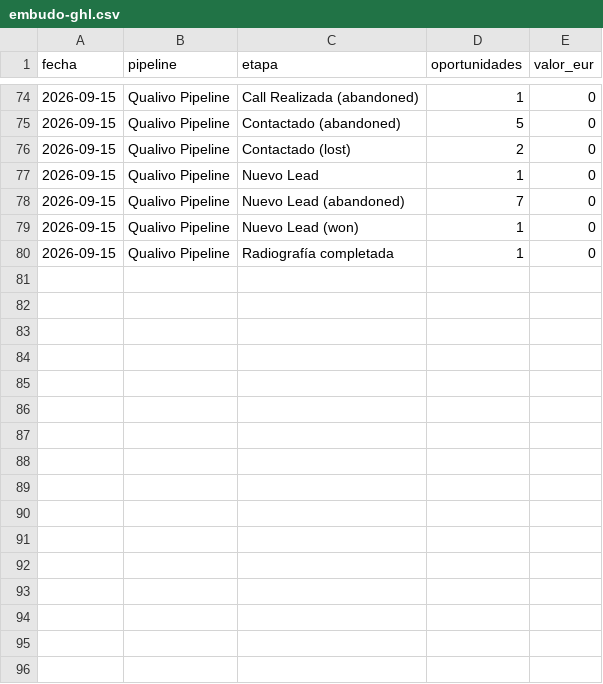
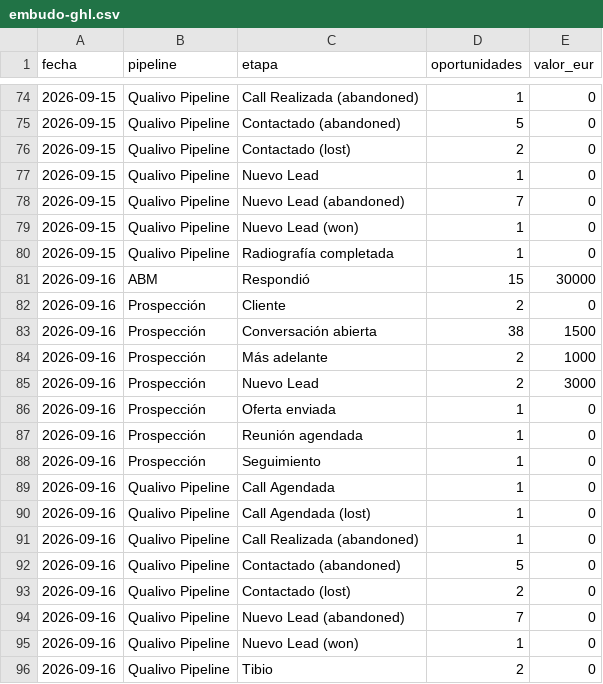
Before and after one commit to qualivo-sys/qualivo, a CSV file: captacion/datos/embudo-ghl.csv, drawn as a sheet; only a part is shown, gaps mark what is left out.

```diff
--- a/captacion/datos/embudo-ghl.csv
+++ b/captacion/datos/embudo-ghl.csv
@@ -80 +80,17 @@ fecha,pipeline,etapa,oportunidades,valor_eur
 2026-09-15,Qualivo Pipeline,Radiografía completada,1,0
+2026-09-16,ABM,Respondió,15,30000
+2026-09-16,Prospección,Cliente,2,0
+2026-09-16,Prospección,Conversación abierta,38,1500
+2026-09-16,Prospección,Más adelante,2,1000
+2026-09-16,Prospección,Nuevo Lead,2,3000
+2026-09-16,Prospección,Oferta enviada,1,0
+2026-09-16,Prospección,Reunión agendada,1,0
+2026-09-16,Prospección,Seguimiento,1,0
+2026-09-16,Qualivo Pipeline,Call Agendada,1,0
+2026-09-16,Qualivo Pipeline,Call Agendada (lost),1,0
+2026-09-16,Qualivo Pipeline,Call Realizada (abandoned),1,0
+2026-09-16,Qualivo Pipeline,Contactado (abandoned),5,0
+2026-09-16,Qualivo Pipeline,Contactado (lost),2,0
+2026-09-16,Qualivo Pipeline,Nuevo Lead (abandoned),7,0
+2026-09-16,Qualivo Pipeline,Nuevo Lead (won),1,0
+2026-09-16,Qualivo Pipeline,Tibio,2,0
```
Also changed, not shown: captacion/datos/campanas-diario.csv, captacion/datos/funnel-diario.csv.
